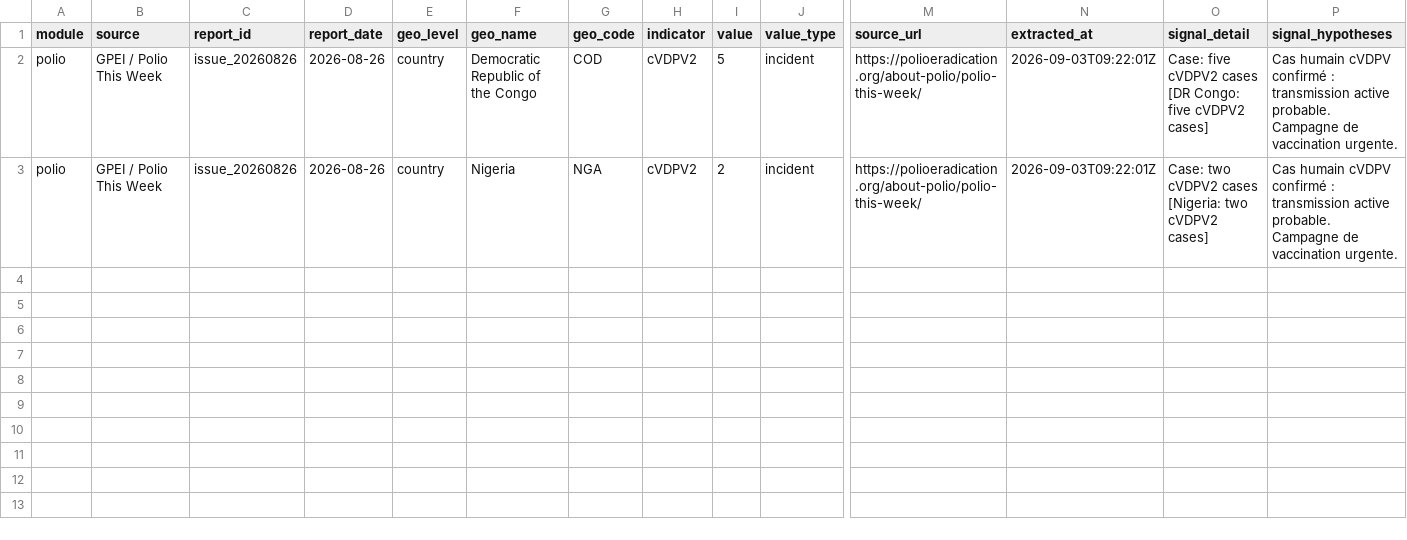
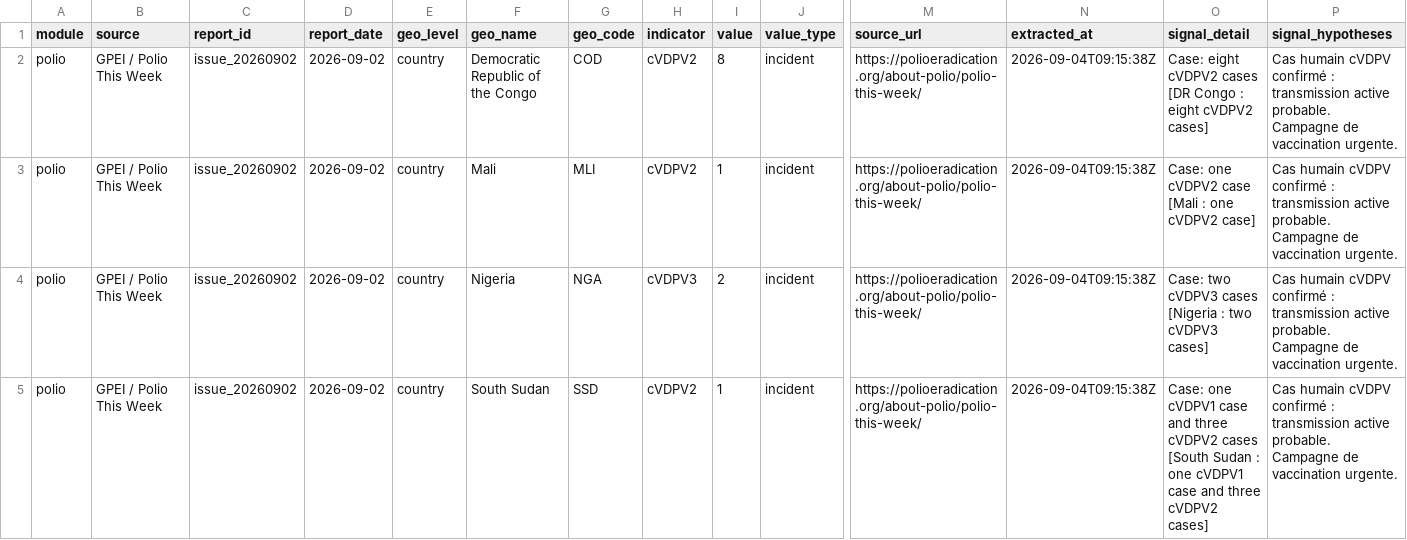
Before and after one commit to zabre-hyacinthe/PREIS_Polio, a CSV file: data/final/preis_common/preis_signals.csv, drawn as a sheet; only a part is shown, gaps mark what is left out; addresses are those after the commit; rows hold the shown columns only; the diff names each change by its address in the sheet, - before the commit and + after, or states it on an @@ line.

```diff
--- a/data/final/preis_common/preis_signals.csv
+++ b/data/final/preis_common/preis_signals.csv
-C2 (report_id): issue_20260826
+C2 (report_id): issue_20260902
-D2 (report_date): 2026-08-26
+D2 (report_date): 2026-09-02
-I2 (value): 5
+I2 (value): 8
-N2 (extracted_at): 2026-09-03T09:22:01Z
+N2 (extracted_at): 2026-09-04T09:15:38Z
-O2 (signal_detail): Case: five cVDPV2 cases [DR Congo: five cVDPV2 cases]
+O2 (signal_detail): Case: eight cVDPV2 cases [DR Congo : eight cVDPV2 cases]
+row 3: polio | GPEI / Polio This Week | issue_20260902 | 2026-09-02 | country | Mali | MLI | cVDPV2 | 1 | incident | https://polioeradication.org/about-polio/polio-this-week/ | 2026-09-04T09:15:38Z | Case: one cVDPV2 case [Mali : one cVDPV2 case] | Cas humain cVDPV confirmé : transmission active probable. Campagne de vaccination urgente.
-C4 (report_id): issue_20260826
+C4 (report_id): issue_20260902
-D4 (report_date): 2026-08-26
+D4 (report_date): 2026-09-02
-H4 (indicator): cVDPV2
+H4 (indicator): cVDPV3
-N4 (extracted_at): 2026-09-03T09:22:01Z
+N4 (extracted_at): 2026-09-04T09:15:38Z
-O4 (signal_detail): Case: two cVDPV2 cases [Nigeria: two cVDPV2 cases]
+O4 (signal_detail): Case: two cVDPV3 cases [Nigeria : two cVDPV3 cases]
+row 5: polio | GPEI / Polio This Week | issue_20260902 | 2026-09-02 | country | South Sudan | SSD | cVDPV2 | 1 | incident | https://polioeradication.org/about-polio/polio-this-week/ | 2026-09-04T09:15:38Z | Case: one cVDPV1 case and three cVDPV2 cases [South Sudan : one cVDPV1 case and three cVDPV2 cases] | Cas humain cVDPV confirmé : transmission active probable. Campagne de vaccination urgente.
```
Also changed, not shown: dashboard/data/dashboard/polio_africa_email_input.csv, dashboard/data/dashboard/polio_alert_input.csv, 6 other files.
